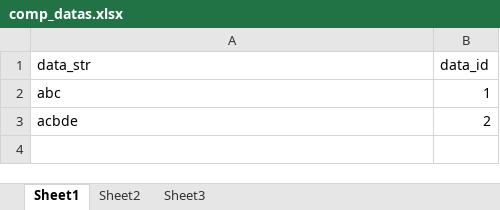
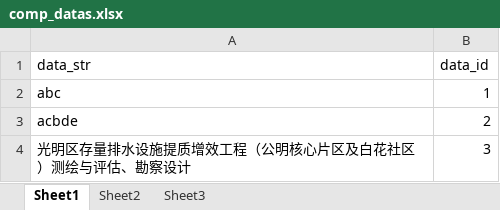
Before and after one commit to YongYuIT/Go-Stu, an Excel workbook: str_handle/comp_datas.xlsx, sheet Sheet1, drawn as a sheet; values as stored, in another font and other column widths than the file's, no borders; the diff names each change by its address in the sheet, - before the commit and + after, or states it on an @@ line.

```diff
--- a/str_handle/comp_datas.xlsx (sheet Sheet1)
+++ b/str_handle/comp_datas.xlsx (sheet Sheet1)
+row 4: 光明区存量排水设施提质增效工程（公明核心片区及白花社区）测绘与评估、勘察设计 | 3
```
Also changed, not shown: sheet Sheet2, 2 other files.
